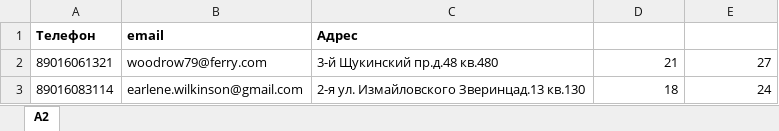
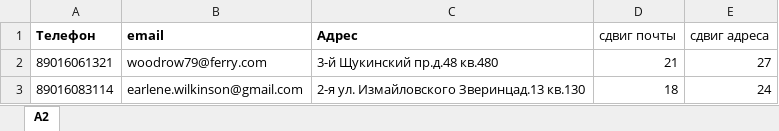
Before and after one commit to Unbiscuit/dedepersonalization, an Excel workbook: changed_student_3.xlsx, sheet A2, drawn as a sheet; only a part is shown; values as stored, in another font and other column widths than the file's, no borders; the diff names each change by its address in the sheet, - before the commit and + after, or states it on an @@ line.

```diff
--- a/changed_student_3.xlsx (sheet A2)
+++ b/changed_student_3.xlsx (sheet A2)
-D1: (empty)
+D1: сдвиг почты
-E1: (empty)
+E1: сдвиг адреса
```
Also changed, not shown: 1 other file.
